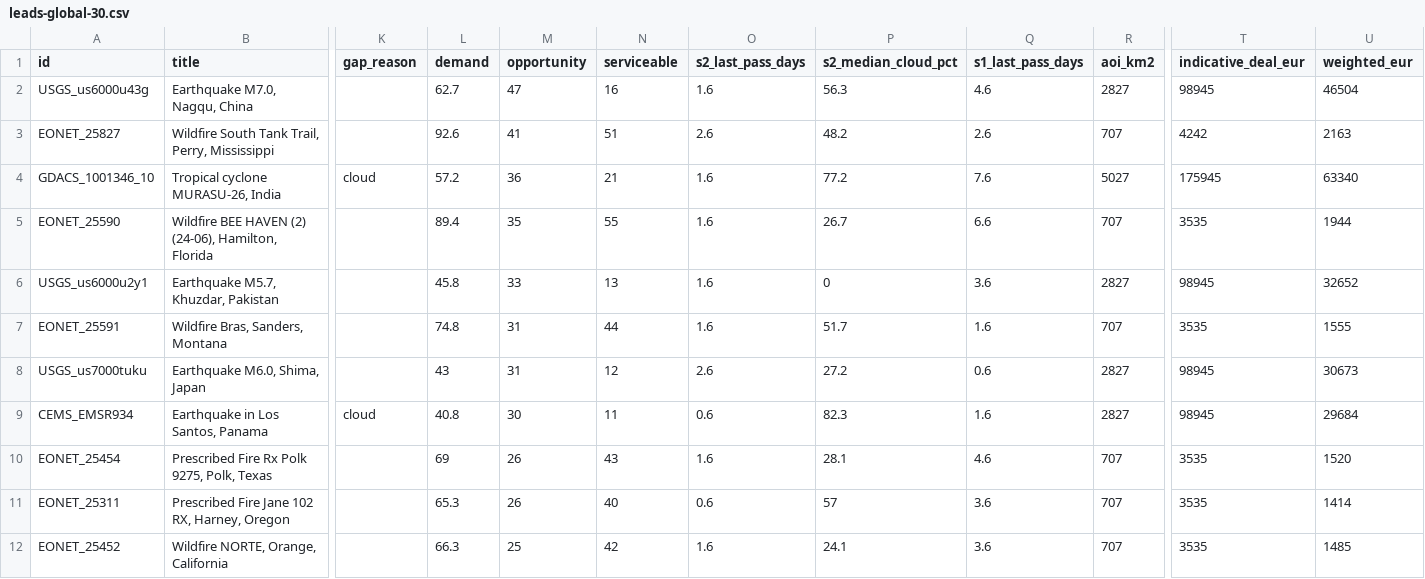
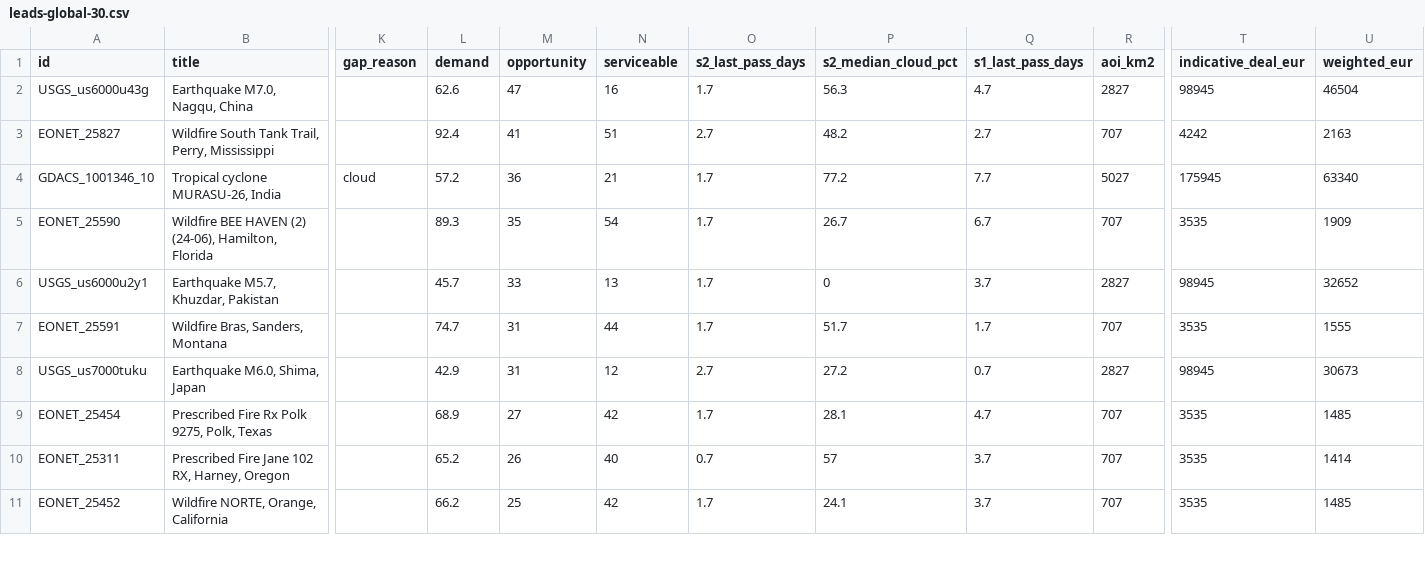
Before and after one commit to dchichorro/terrasignal, a CSV file: public/data/leads-global-30.csv, drawn as a sheet; only a part is shown, gaps mark what is left out; removed rows and columns are numbered as before the commit, all else as after; rows hold the shown columns only; the diff covers the shown part only; the diff names each change by its address in the sheet, - before the commit and + after, or states it on an @@ line.

```diff
--- a/public/data/leads-global-30.csv
+++ b/public/data/leads-global-30.csv
-L2 (demand): 62.7
+L2 (demand): 62.6
-O2 (s2_last_pass_days): 1.6
+O2 (s2_last_pass_days): 1.7
-Q2 (s1_last_pass_days): 4.6
+Q2 (s1_last_pass_days): 4.7
-L3 (demand): 92.6
+L3 (demand): 92.4
-O3 (s2_last_pass_days): 2.6
+O3 (s2_last_pass_days): 2.7
-Q3 (s1_last_pass_days): 2.6
+Q3 (s1_last_pass_days): 2.7
-O4:O7 (s2_last_pass_days): 1.6
+O4:O7 (s2_last_pass_days): 1.7
-Q4 (s1_last_pass_days): 7.6
+Q4 (s1_last_pass_days): 7.7
-L5 (demand): 89.4
+L5 (demand): 89.3
-N5 (serviceable): 55
+N5 (serviceable): 54
-Q5 (s1_last_pass_days): 6.6
+Q5 (s1_last_pass_days): 6.7
-U5 (weighted_eur): 1944
+U5 (weighted_eur): 1909
-L6 (demand): 45.8
+L6 (demand): 45.7
-Q6 (s1_last_pass_days): 3.6
+Q6 (s1_last_pass_days): 3.7
-L7 (demand): 74.8
+L7 (demand): 74.7
-Q7 (s1_last_pass_days): 1.6
+Q7 (s1_last_pass_days): 1.7
-L8 (demand): 43
+L8 (demand): 42.9
-O8 (s2_last_pass_days): 2.6
+O8 (s2_last_pass_days): 2.7
-Q8 (s1_last_pass_days): 0.6
+Q8 (s1_last_pass_days): 0.7
-row 9: CEMS_EMSR934 | Earthquake in Los Santos, Panama | cloud | 40.8 | 30 | 11 | 0.6 | 82.3 | 1.6 | 2827 | 98945 | 29684
-L9 (demand): 69
+L9 (demand): 68.9
-M9 (opportunity): 26
+M9 (opportunity): 27
-N9 (serviceable): 43
+N9 (serviceable): 42
-O9 (s2_last_pass_days): 1.6
+O9 (s2_last_pass_days): 1.7
-Q9 (s1_last_pass_days): 4.6
+Q9 (s1_last_pass_days): 4.7
-U9 (weighted_eur): 1520
+U9 (weighted_eur): 1485
-L10 (demand): 65.3
+L10 (demand): 65.2
-O10 (s2_last_pass_days): 0.6
+O10 (s2_last_pass_days): 0.7
-Q10:Q11 (s1_last_pass_days): 3.6
+Q10:Q11 (s1_last_pass_days): 3.7
-L11 (demand): 66.3
+L11 (demand): 66.2
-O11 (s2_last_pass_days): 1.6
+O11 (s2_last_pass_days): 1.7
```
Also changed, not shown: 1 added row and 53 edited cells elsewhere in this file, public/data/leads-eu-30.csv, public/data/leads-eu-45.csv, 11 other files.
